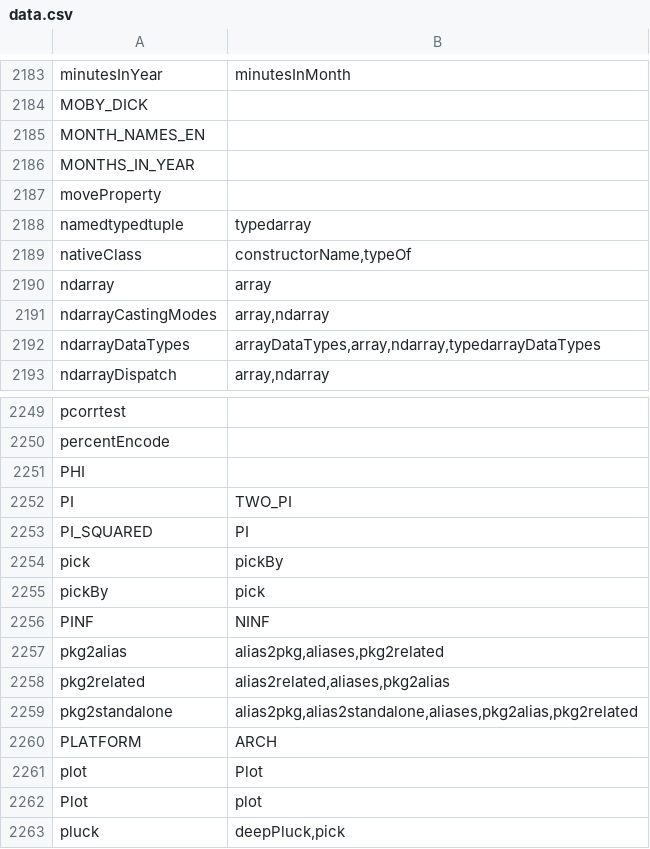
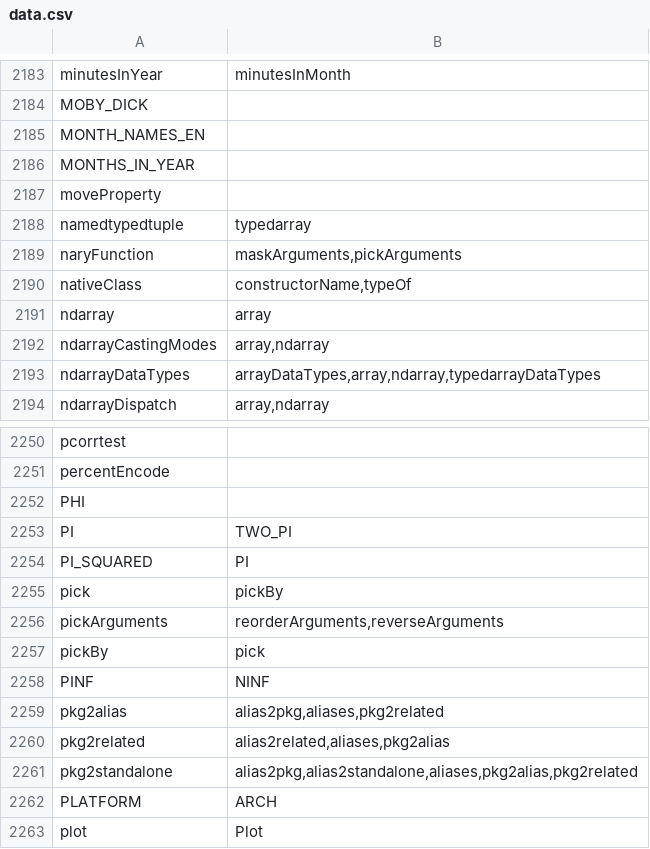
Before and after one commit to stdlib-js/namespace-alias2related, a CSV file: data/data.csv, drawn as a sheet; only a part is shown, gaps mark what is left out; the shorter side is filled out with more unchanged rows.

```diff
--- a/data/data.csv
+++ b/data/data.csv
@@ -2188,2 +2188,3 @@ moveProperty,""
 namedtypedtuple,"typedarray"
+naryFunction,"maskArguments,pickArguments"
 nativeClass,"constructorName,typeOf"
@@ -2254,2 +2255,3 @@ PI_SQUARED,"PI"
 pick,"pickBy"
+pickArguments,"reorderArguments,reverseArguments"
 pickBy,"pick"
```
Also changed, not shown: 1 other file.
